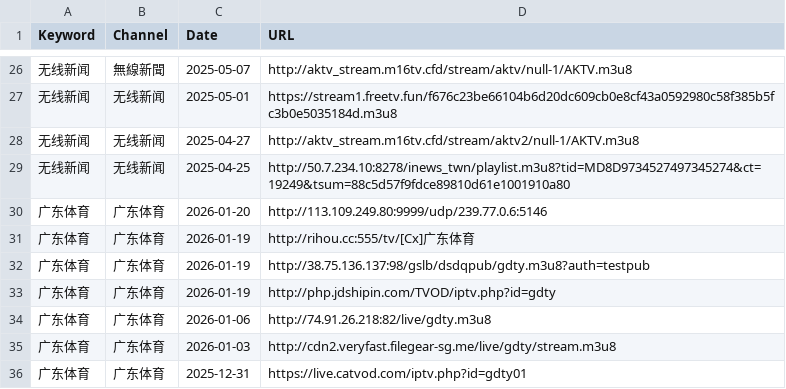
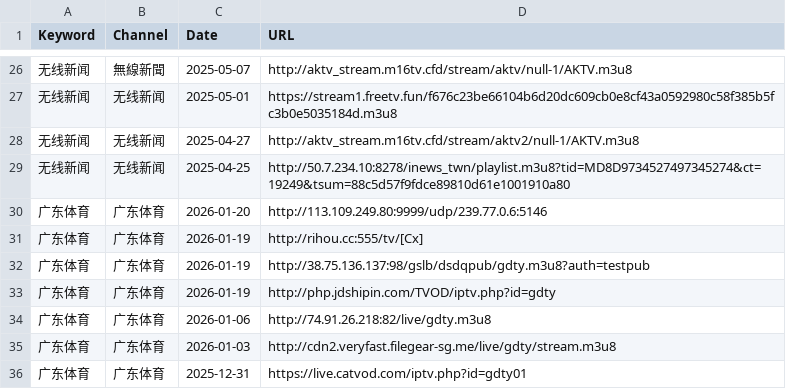
Before and after one commit to wan7up/tonkiascraper, a CSV file: data.csv, drawn as a sheet; only a part is shown, gaps mark what is left out.

Commit message:
Auto update: 2026-01-20 20:09:08

```diff
--- a/data.csv
+++ b/data.csv
@@ -30,3 +30,3 @@
 广东体育,广东体育,2026-01-20,http://113.109.249.80:9999/udp/239.77.0.6:5146
-广东体育,广东体育,2026-01-19,http://rihou.cc:555/tv/[Cx]广东体育
+广东体育,广东体育,2026-01-19,http://rihou.cc:555/tv/[Cx]
 广东体育,广东体育,2026-01-19,http://38.75.136.137:98/gslb/dsdqpub/gdty.m3u8?auth=testpub
```
